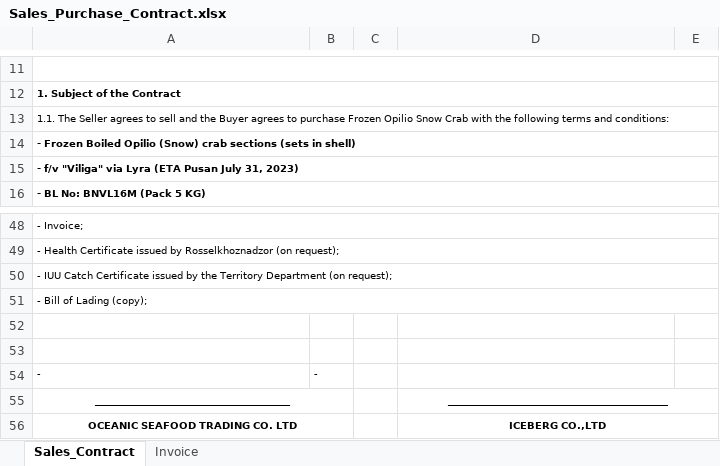
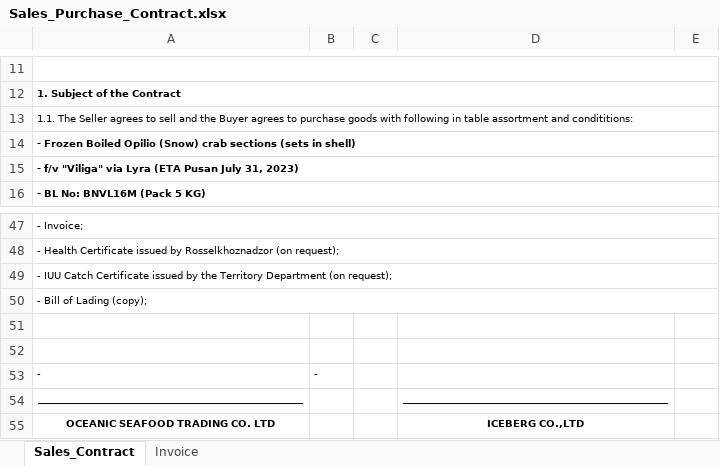
Before and after one commit to KirillKazakoff/tsAddin, an Excel workbook: templates/Sales_Purchase_Contract.xlsx, sheet Sales_Contract, drawn as a sheet; only a part is shown, gaps mark what is left out; values as stored, in another font and other column widths than the file's, no borders; removed rows and columns are numbered as before the commit, all else as after; the diff names each change by its address in the sheet, - before the commit and + after, or states it on an @@ line.

```diff
--- a/templates/Sales_Purchase_Contract.xlsx (sheet Sales_Contract)
+++ b/templates/Sales_Purchase_Contract.xlsx (sheet Sales_Contract)
-A13: …to purchase Frozen Opilio Snow Crab with the following terms and conditions:
+A13: …to purchase goods with following in table assortment and condititions:
-A54: _______________________________________
+A54: _____________________________________________________
-A55:B55 merged
-D54: ____________________________________________
+D54: _____________________________________________________
-D55:E55 merged
-A56:B56 merged
-D56:E56 merged
```
Also changed, not shown: hidden cells, 8 other files.
